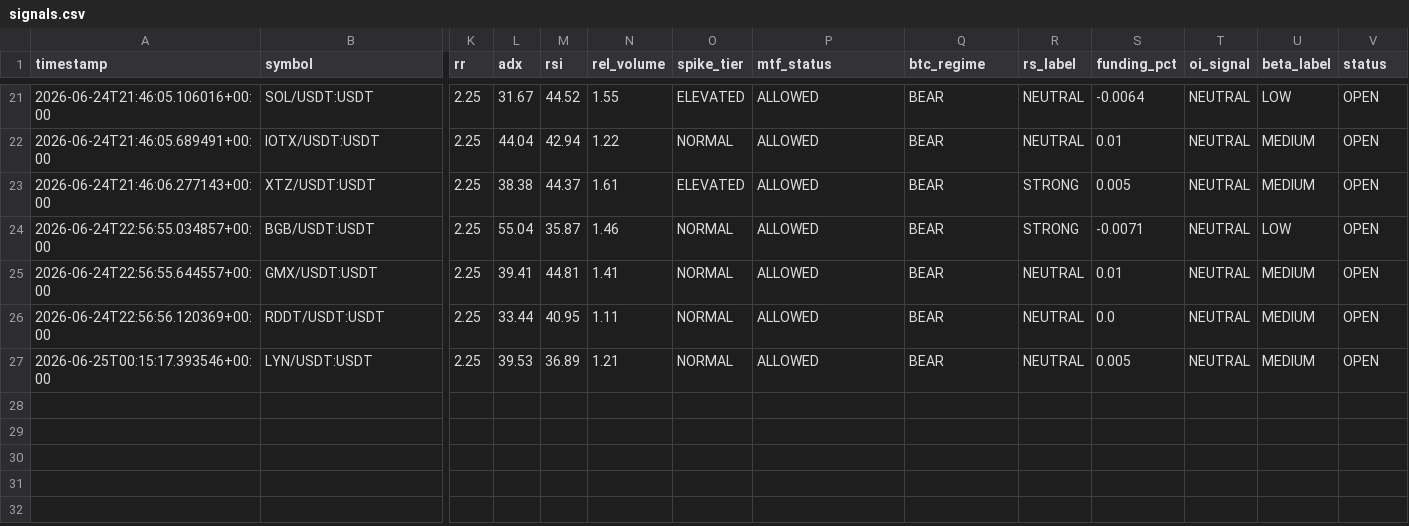
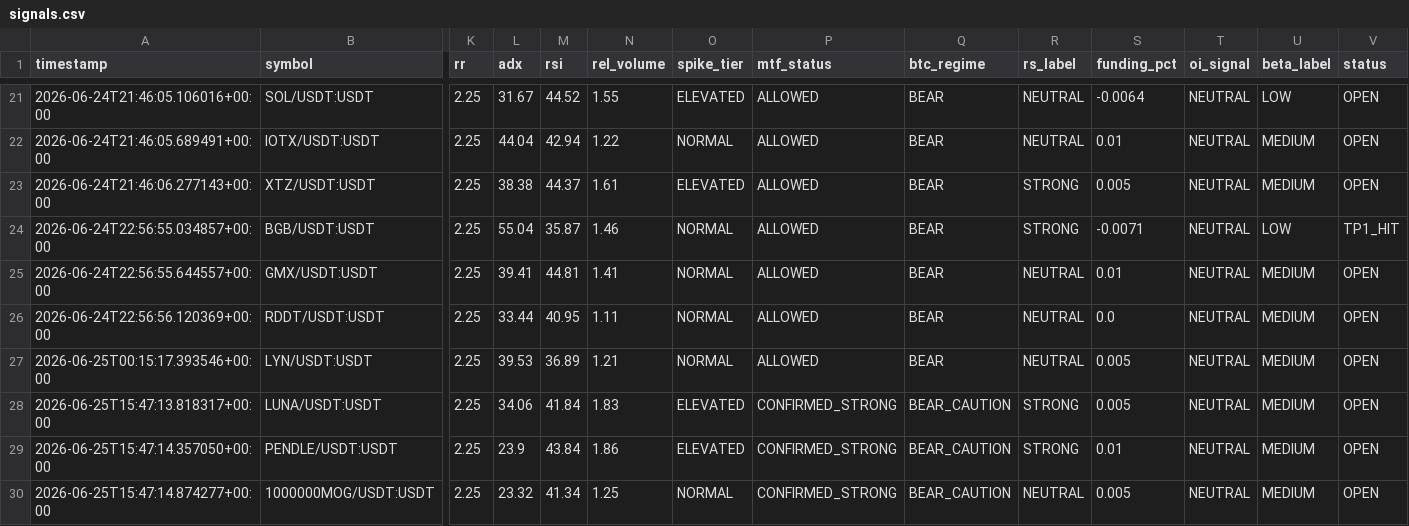
Before and after one commit to Mystgraider/ai-crypto-scan, a CSV file: storage/signals.csv, drawn as a sheet; only a part is shown, gaps mark what is left out; rows hold the shown columns only; the diff names each change by its address in the sheet, - before the commit and + after, or states it on an @@ line.

Commit message:
chore: update signals [skip ci]

```diff
--- a/storage/signals.csv
+++ b/storage/signals.csv
-V24 (status): OPEN
+V24 (status): TP1_HIT
+row 28: 2026-06-25T15:47:13.818317+00:00 | LUNA/USDT:USDT | 2.25 | 34.06 | 41.84 | 1.83 | ELEVATED | CONFIRMED_STRONG | BEAR_CAUTION | STRONG | 0.005 | NEUTRAL | MEDIUM | OPEN
+row 29: 2026-06-25T15:47:14.357050+00:00 | PENDLE/USDT:USDT | 2.25 | 23.9 | 43.84 | 1.86 | ELEVATED | CONFIRMED_STRONG | BEAR_CAUTION | STRONG | 0.01 | NEUTRAL | MEDIUM | OPEN
+row 30: 2026-06-25T15:47:14.874277+00:00 | 1000000MOG/USDT:USDT | 2.25 | 23.32 | 41.34 | 1.25 | NORMAL | CONFIRMED_STRONG | BEAR_CAUTION | NEUTRAL | 0.005 | NEUTRAL | MEDIUM | OPEN
```
Also changed, not shown: 1 other file.
